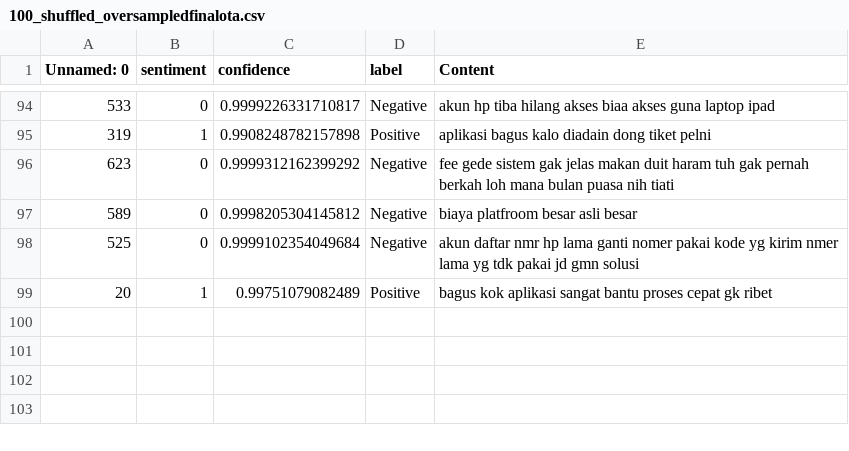
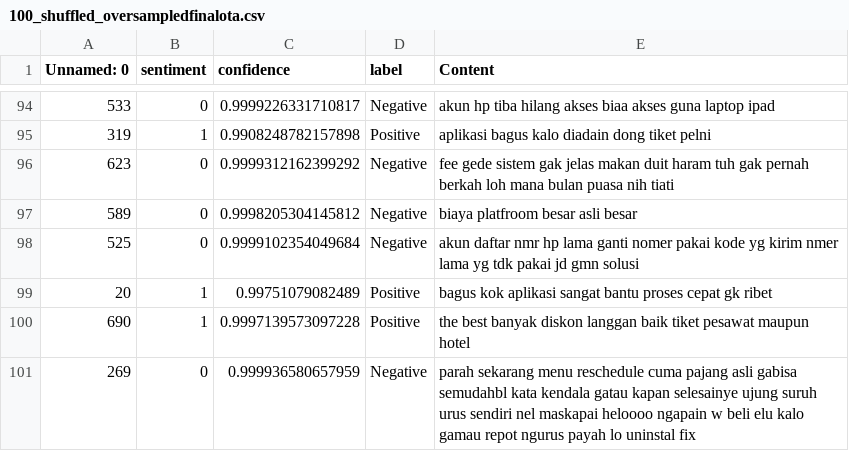
Before and after one commit to hastricantya/OTA, a CSV file: 100_shuffled_oversampledfinalota.csv, drawn as a sheet; only a part is shown, gaps mark what is left out; the diff names each change by its address in the sheet, - before the commit and + after, or states it on an @@ line.

Commit message:
Update 100_shuffled_oversampledfinalota.csv

```diff
--- a/100_shuffled_oversampledfinalota.csv
+++ b/100_shuffled_oversampledfinalota.csv
+row 100: 690 | 1 | 0.9997139573097228 | Positive | the best banyak diskon langgan baik tiket pesawat maupun hotel
+row 101: 269 | 0 | 0.999936580657959 | Negative | parah sekarang menu reschedule cuma pajang asli gabisa semudahbl kata kendala gatau kapan selesainye ujung suruh urus sendiri nel maskapai heloooo ngapain w beli elu kalo gamau repot ngurus payah lo uninstal fix
```
